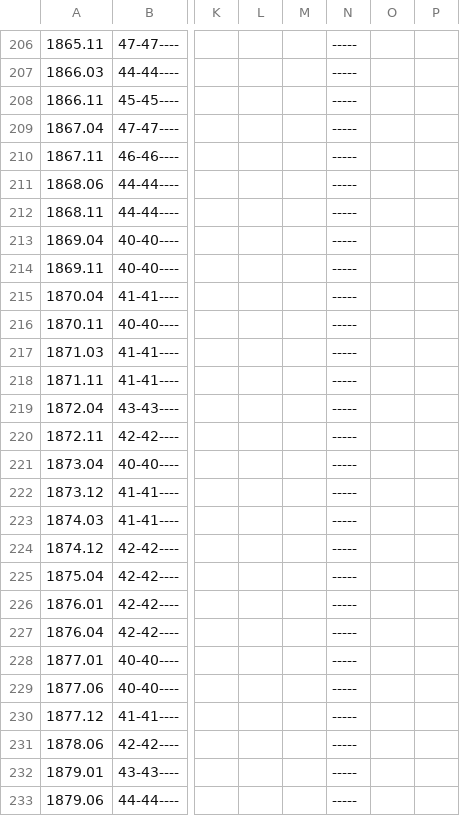
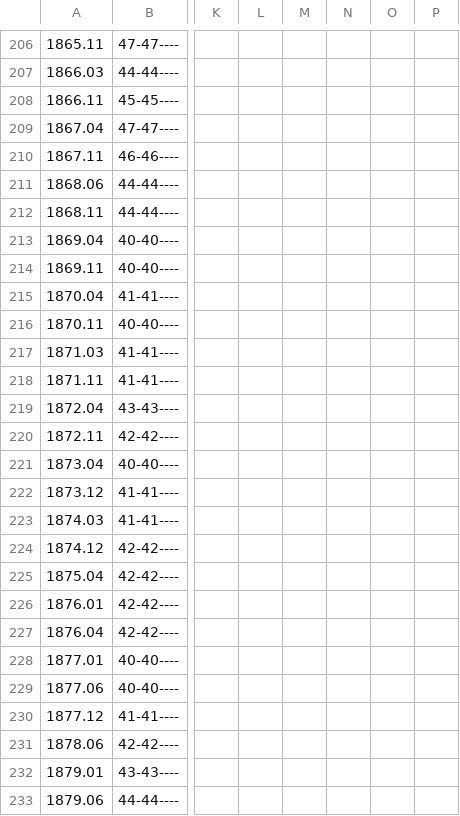
Before and after one commit to andre1670/sumo-heya-chart, a CSV file: heya_data.csv, drawn as a sheet; only a part is shown, gaps mark what is left out; the diff covers the shown part only; the diff names each change by its address in the sheet, - before the commit and + after, or states it on an @@ line.

```diff
--- a/heya_data.csv
+++ b/heya_data.csv
-N206:N233: -----
+N206:N233: (empty)
```
Also changed, not shown: 109 edited cells elsewhere in this file.
